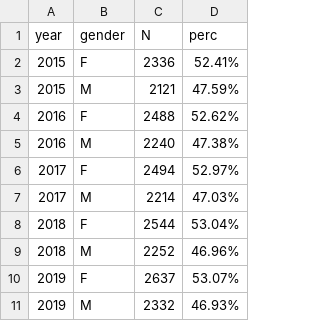
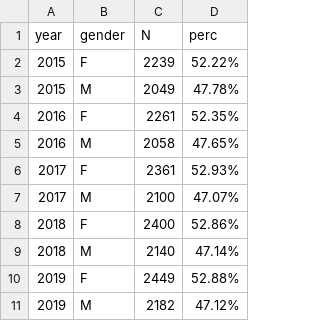
Before and after one commit to ARS-toscana/MINERVA_samplescript, a CSV file: g_output/RES_gender.csv, drawn as a sheet.

```diff
--- a/g_output/RES_gender.csv
+++ b/g_output/RES_gender.csv
@@ -1,11 +1,11 @@
 year,gender,N,perc
-2015,F,2336,52.41%
-2015,M,2121,47.59%
-2016,F,2488,52.62%
-2016,M,2240,47.38%
-2017,F,2494,52.97%
-2017,M,2214,47.03%
-2018,F,2544,53.04%
-2018,M,2252,46.96%
-2019,F,2637,53.07%
-2019,M,2332,46.93%
+2015,F,2239,52.22%
+2015,M,2049,47.78%
+2016,F,2261,52.35%
+2016,M,2058,47.65%
+2017,F,2361,52.93%
+2017,M,2100,47.07%
+2018,F,2400,52.86%
+2018,M,2140,47.14%
+2019,F,2449,52.88%
+2019,M,2182,47.12%
```
Also changed, not shown: g_output/RES_ageband.csv, g_output/RES_ageband_by_gender.csv, 7 other files.
